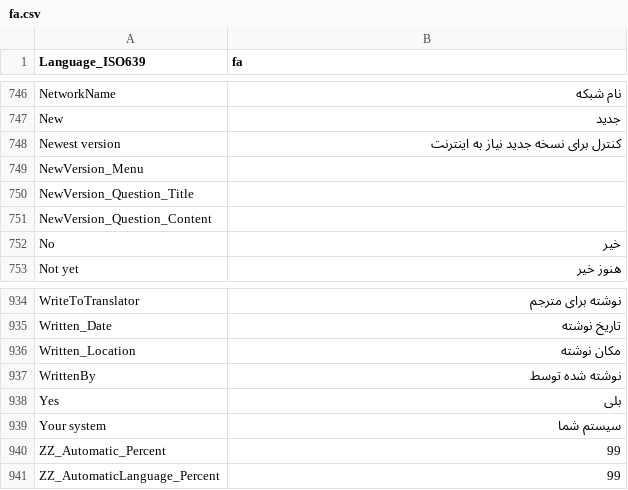
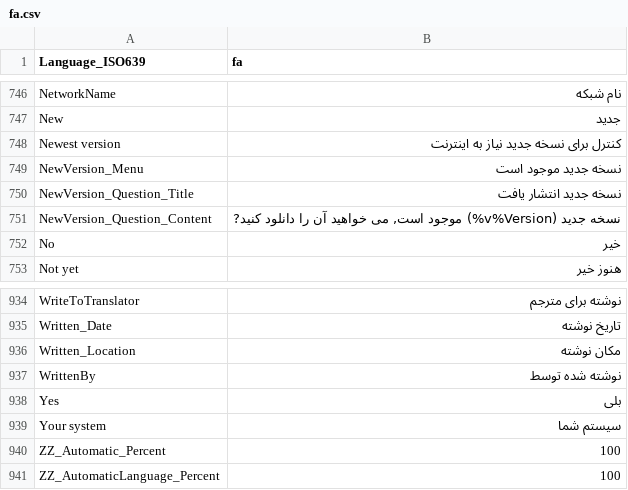
Before and after one commit to MediaArea/MediaInfo, a CSV file: Source/Ressource/Plugin/Language/fa.csv, drawn as a sheet; only a part is shown, gaps mark what is left out.

Commit message:
+ Persian language updated
git-svn-id: svn://svn.code.sf.net/p/mediainfo/code/MediaInfo/trunk@2063 45c5ae6f-87cc-4fd0-92ee-e4f023fd80da

```diff
--- a/Source/Ressource/Plugin/Language/fa.csv
+++ b/Source/Ressource/Plugin/Language/fa.csv
@@ -748,5 +748,5 @@ New;جدید
 Newest version;کنترل برای نسخه جدید نیاز به اینترنت
-NewVersion_Menu
-NewVersion_Question_Title
-NewVersion_Question_Content
+NewVersion_Menu;نسخه جدید موجود است
+NewVersion_Question_Title;نسخه جدید انتشار یافت
+NewVersion_Question_Content;نسخه جدید (v%Version%) موجود است, می خواهید آن را دانلود کنید?
 No;خیر
@@ -939,3 +939,3 @@ Yes;بلی
 Your system;سیستم شما
-ZZ_Automatic_Percent;99
-ZZ_AutomaticLanguage_Percent;99
+ZZ_Automatic_Percent;100
+ZZ_AutomaticLanguage_Percent;100
```
Also changed, not shown: Source/Ressource/Language.csv.
